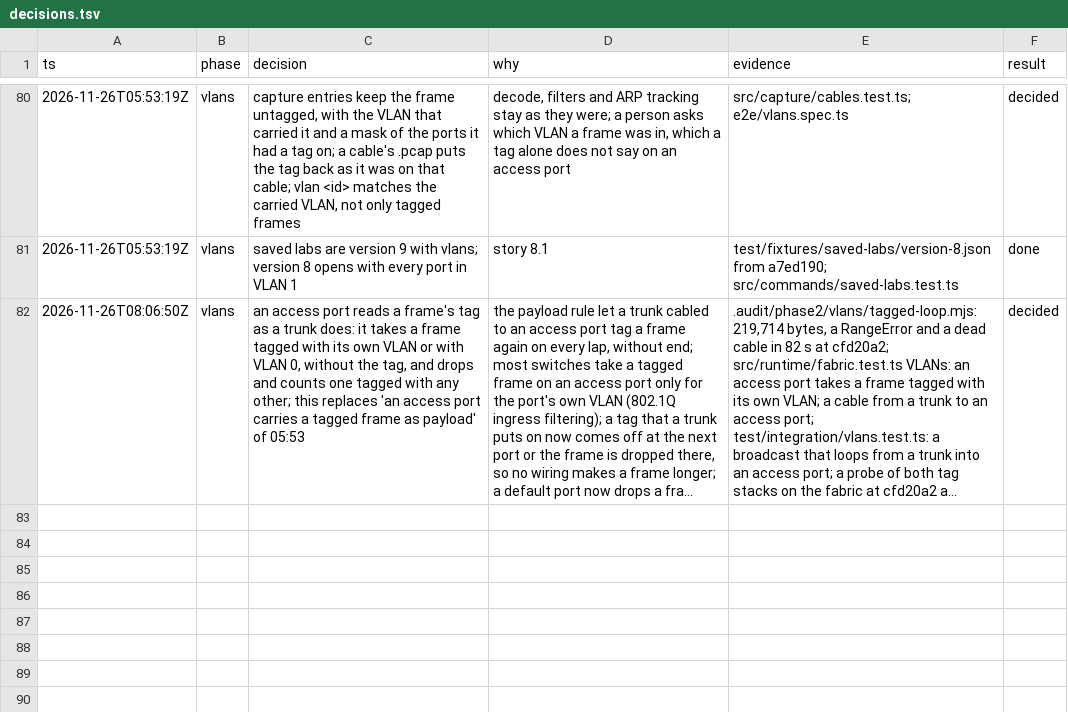
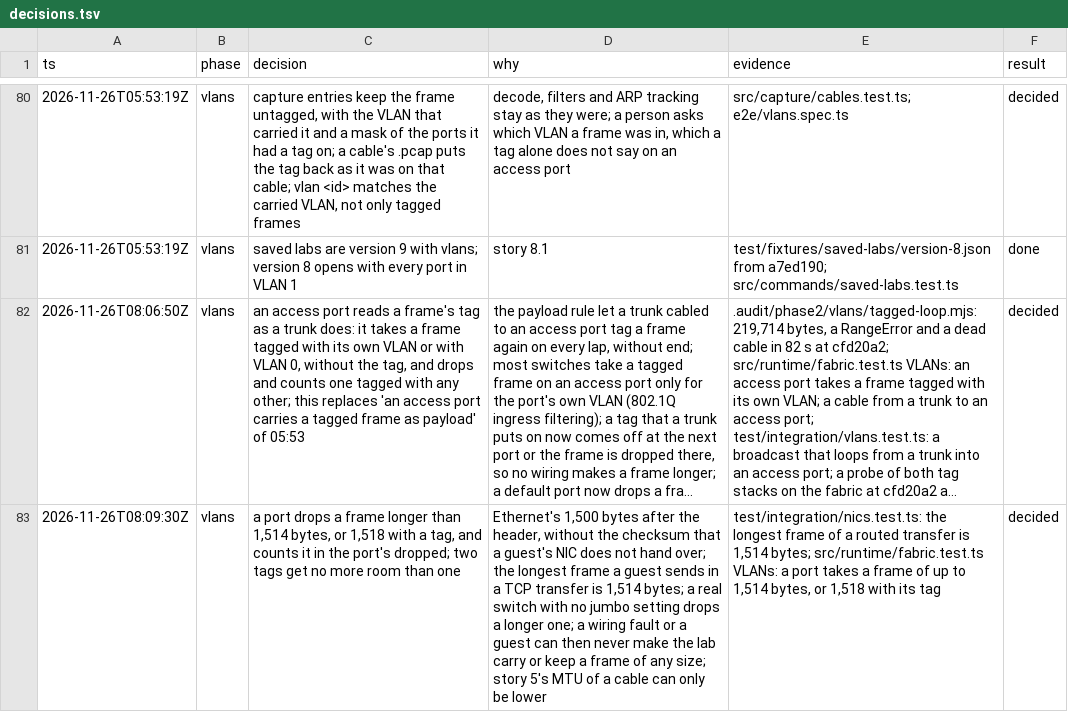
Before and after one commit to gregbell/unlab, a TSV file: .audit/decisions.tsv, drawn as a sheet; only a part is shown, gaps mark what is left out; long unchanged cells end in …; the diff names each change by its address in the sheet, - before the commit and + after, or states it on an @@ line.

```diff
--- a/.audit/decisions.tsv
+++ b/.audit/decisions.tsv
+row 83: 2026-11-26T08:09:30Z | vlans | a port drops a frame longer than 1,514 bytes, or 1,518 with a tag, and counts it in the port's dropped; two tags get no more room than one | Ethernet's 1,500 bytes after the header, without the checksum that a guest's NIC does not hand over; the longest frame a guest sends in a TCP transfer is 1,514 bytes; a real switch with no jumbo setting drops a longer one; a wiring fault or a guest can then never make the lab carry or keep a frame of any size; story 5's MTU of a cable can only be lower | test/integration/nics.test.ts: the longest frame of a routed transfer is 1,514 bytes; src/runtime/fabric.test.ts VLANs: a port takes a frame of up to 1,514 bytes, or 1,518 with its tag | decided
```
Also changed, not shown: 6 other files.
